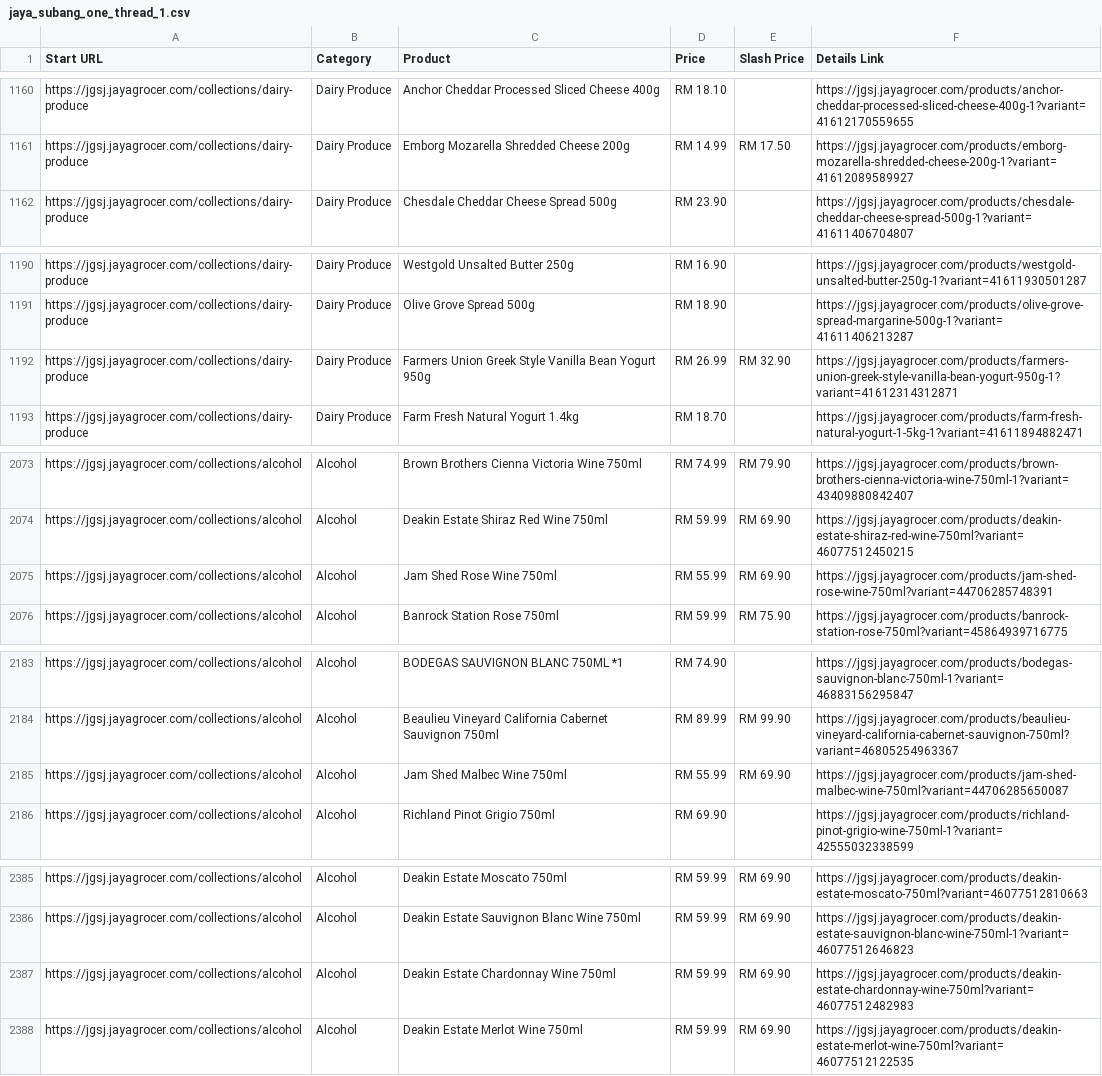
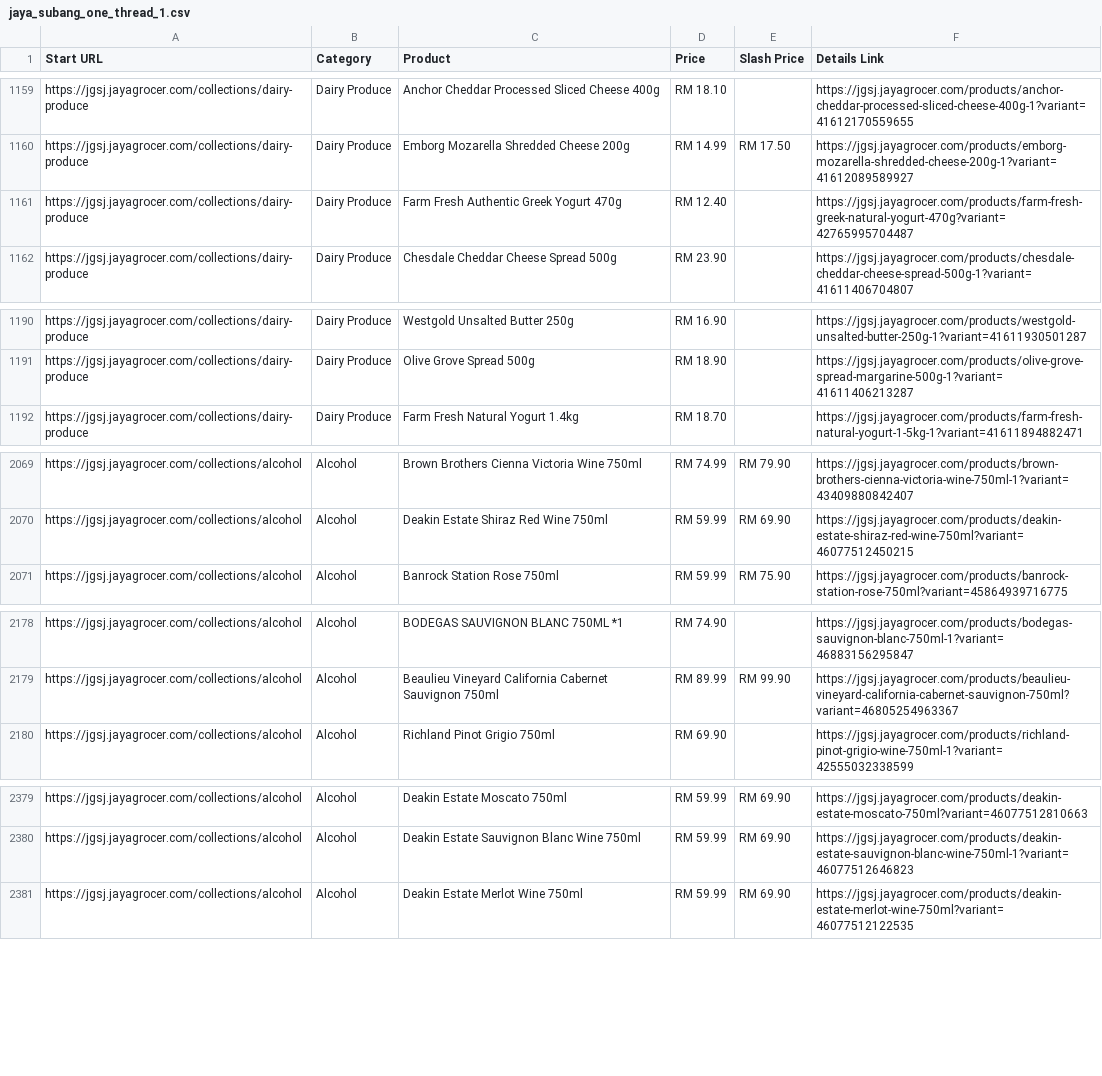
Before and after one commit to LeeMeng2020/supermarts, a CSV file: raw_data/jaya_subang_one_thread_1.csv, drawn as a sheet; only a part is shown, gaps mark what is left out; removed rows and columns are numbered as before the commit, all else as after; the diff covers the shown part only; the diff names each change by its address in the sheet, - before the commit and + after, or states it on an @@ line.

```diff
--- a/raw_data/jaya_subang_one_thread_1.csv
+++ b/raw_data/jaya_subang_one_thread_1.csv
+row 1161: https://jgsj.jayagrocer.com/collections/dairy-produce | Dairy Produce | Farm Fresh Authentic Greek Yogurt 470g | RM 12.40 |  | https://jgsj.jayagrocer.com/products/farm-fresh-greek-natural-yogurt-470g?variant=42765995704487
-row 1192: https://jgsj.jayagrocer.com/collections/dairy-produce | Dairy Produce | Farmers Union Greek Style Vanilla Bean Yogurt 950g | RM 26.99 | RM 32.90 | https://jgsj.jayagrocer.com/products/farmers-union-greek-style-vanilla-bean-yogurt-950g-1?variant=41612314312871
-row 2075: https://jgsj.jayagrocer.com/collections/alcohol | Alcohol | Jam Shed Rose Wine 750ml | RM 55.99 | RM 69.90 | https://jgsj.jayagrocer.com/products/jam-shed-rose-wine-750ml?variant=44706285748391
-row 2185: https://jgsj.jayagrocer.com/collections/alcohol | Alcohol | Jam Shed Malbec Wine 750ml | RM 55.99 | RM 69.90 | https://jgsj.jayagrocer.com/products/jam-shed-malbec-wine-750ml?variant=44706285650087
-row 2387: https://jgsj.jayagrocer.com/collections/alcohol | Alcohol | Deakin Estate Chardonnay Wine 750ml | RM 59.99 | RM 69.90 | https://jgsj.jayagrocer.com/products/deakin-estate-chardonnay-wine-750ml?variant=46077512482983
```
Also changed, not shown: 2 added rows, 6 removed rows, 1 moved row and 12 edited cells elsewhere in this file, 5 other files.
